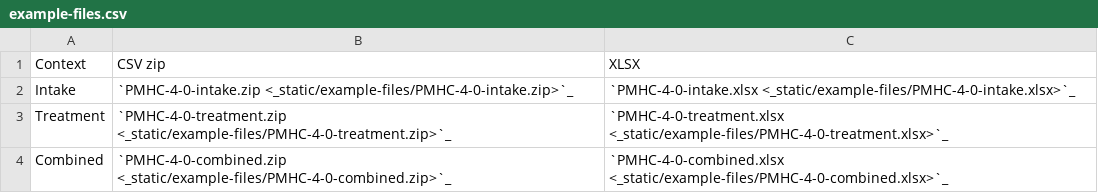
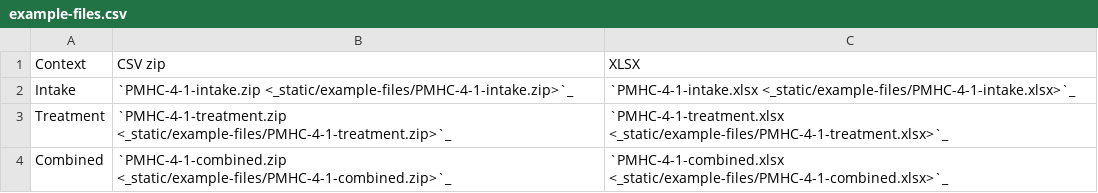
Before and after one commit to logicly-au/pmhc-mds-spec, a CSV file: doc/example-files.csv, drawn as a sheet.

```diff
--- a/doc/example-files.csv
+++ b/doc/example-files.csv
@@ -1,4 +1,4 @@
 Context,CSV zip,XLSX
-Intake,`PMHC-4-0-intake.zip <_static/example-files/PMHC-4-0-intake.zip>`_,`PMHC-4-0-intake.xlsx <_static/example-files/PMHC-4-0-intake.xlsx>`_
-Treatment,`PMHC-4-0-treatment.zip <_static/example-files/PMHC-4-0-treatment.zip>`_,`PMHC-4-0-treatment.xlsx <_static/example-files/PMHC-4-0-treatment.xlsx>`_
-Combined,`PMHC-4-0-combined.zip <_static/example-files/PMHC-4-0-combined.zip>`_,`PMHC-4-0-combined.xlsx <_static/example-files/PMHC-4-0-combined.xlsx>`_
+Intake,`PMHC-4-1-intake.zip <_static/example-files/PMHC-4-1-intake.zip>`_,`PMHC-4-1-intake.xlsx <_static/example-files/PMHC-4-1-intake.xlsx>`_
+Treatment,`PMHC-4-1-treatment.zip <_static/example-files/PMHC-4-1-treatment.zip>`_,`PMHC-4-1-treatment.xlsx <_static/example-files/PMHC-4-1-treatment.xlsx>`_
+Combined,`PMHC-4-1-combined.zip <_static/example-files/PMHC-4-1-combined.zip>`_,`PMHC-4-1-combined.xlsx <_static/example-files/PMHC-4-1-combined.xlsx>`_
```
Also changed, not shown: doc/_static/example-files/intake/organisations.csv, doc/_static/example-files/treatment/organisations.csv, 36 other files.
